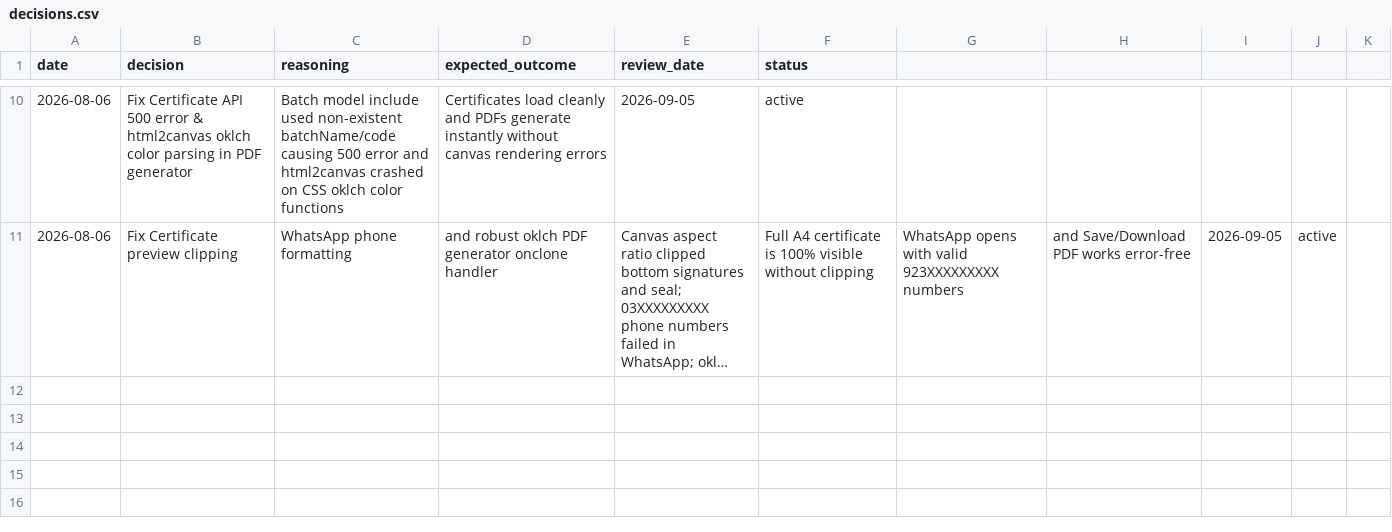
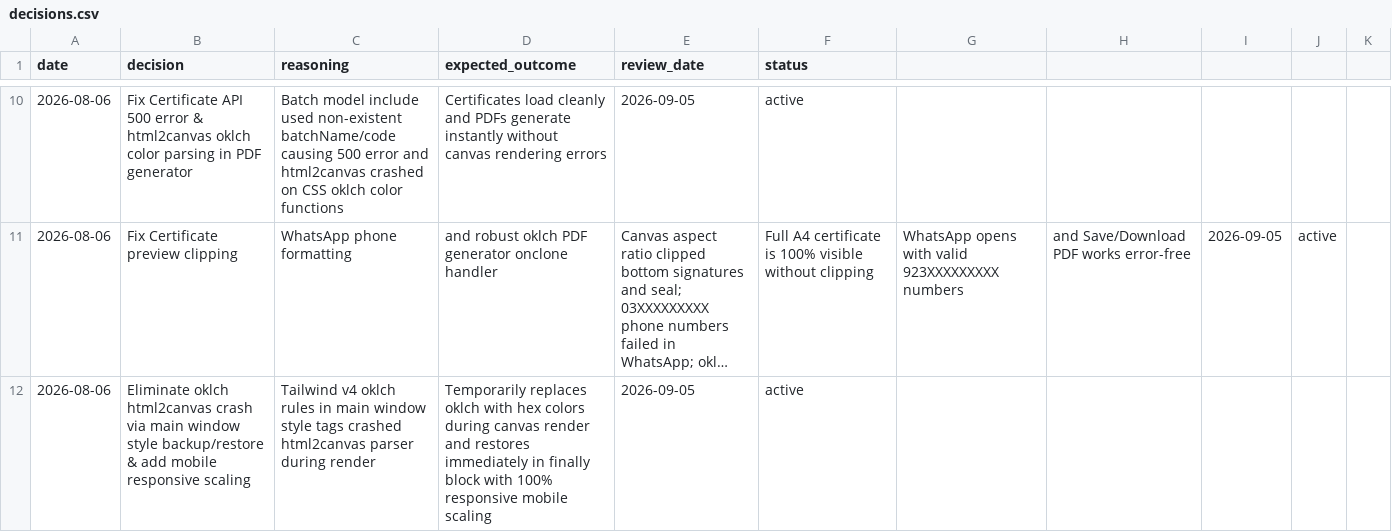
Before and after one commit to muzamilsheikh/IMS-HUNAR-ASAAN, a CSV file: memory/decisions.csv, drawn as a sheet; only a part is shown, gaps mark what is left out; long unchanged cells end in …; the diff names each change by its address in the sheet, - before the commit and + after, or states it on an @@ line.

```diff
--- a/memory/decisions.csv
+++ b/memory/decisions.csv
+row 12: 2026-08-06 | Eliminate oklch html2canvas crash via main window style backup/restore & add mobile responsive scaling | Tailwind v4 oklch rules in main window style tags crashed html2canvas parser during render | Temporarily replaces oklch with hex colors during canvas render and restores immediately in finally block with 100% responsive mobile scaling | 2026-09-05 | active
```
Also changed, not shown: 2 other files.
